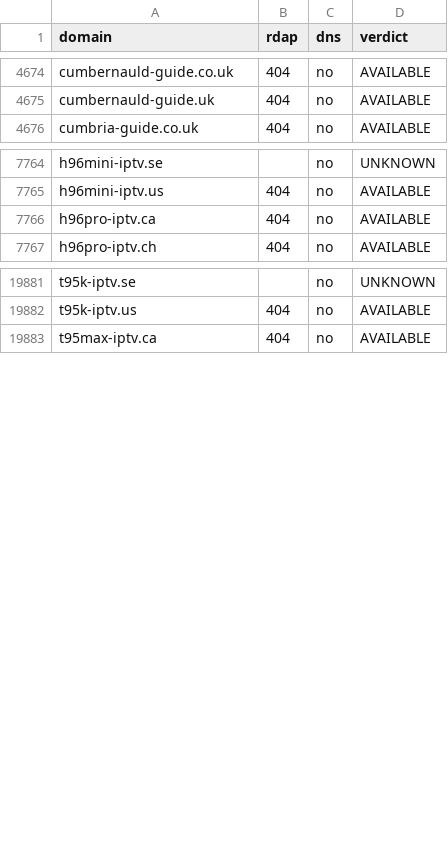
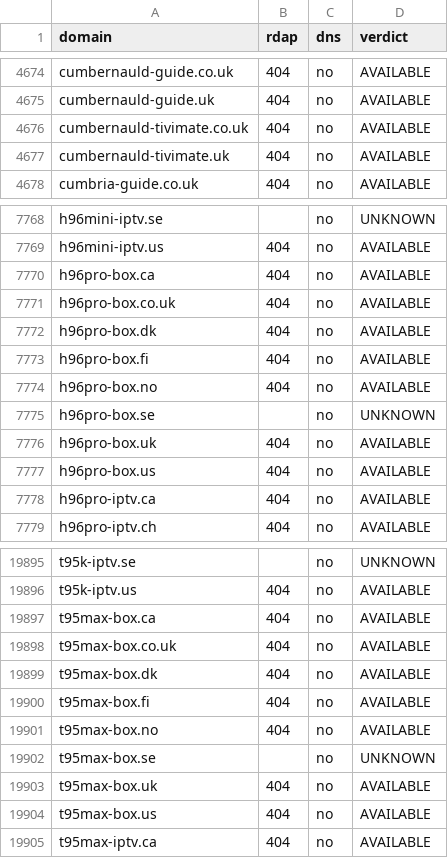
Before and after one commit to CryptoNews24/edit, a CSV file: research/iptv-seo/availability_recheck.csv, drawn as a sheet; only a part is shown, gaps mark what is left out; the diff covers the shown part only; the diff names each change by its address in the sheet, - before the commit and + after, or states it on an @@ line.

```diff
--- a/research/iptv-seo/availability_recheck.csv
+++ b/research/iptv-seo/availability_recheck.csv
+row 4676: cumbernauld-tivimate.co.uk | 404 | no | AVAILABLE
+row 4677: cumbernauld-tivimate.uk | 404 | no | AVAILABLE
+row 7770: h96pro-box.ca | 404 | no | AVAILABLE
+row 7771: h96pro-box.co.uk | 404 | no | AVAILABLE
+row 7772: h96pro-box.dk | 404 | no | AVAILABLE
+row 7773: h96pro-box.fi | 404 | no | AVAILABLE
+row 7774: h96pro-box.no | 404 | no | AVAILABLE
+row 7775: h96pro-box.se |  | no | UNKNOWN
+row 7776: h96pro-box.uk | 404 | no | AVAILABLE
+row 7777: h96pro-box.us | 404 | no | AVAILABLE
+row 19897: t95max-box.ca | 404 | no | AVAILABLE
+row 19898: t95max-box.co.uk | 404 | no | AVAILABLE
+row 19899: t95max-box.dk | 404 | no | AVAILABLE
+row 19900: t95max-box.fi | 404 | no | AVAILABLE
+row 19901: t95max-box.no | 404 | no | AVAILABLE
+row 19902: t95max-box.se |  | no | UNKNOWN
+row 19903: t95max-box.uk | 404 | no | AVAILABLE
+row 19904: t95max-box.us | 404 | no | AVAILABLE
```
Also changed, not shown: 6 added rows elsewhere in this file, research/iptv-seo/canva/iptv-domains-canva-import.csv, 7 other files.
